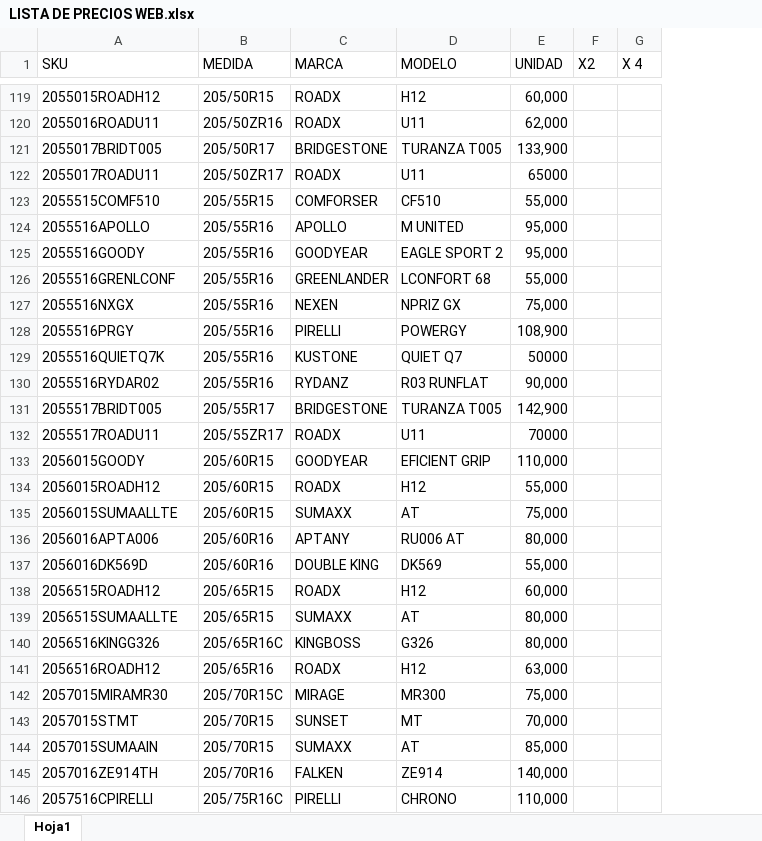
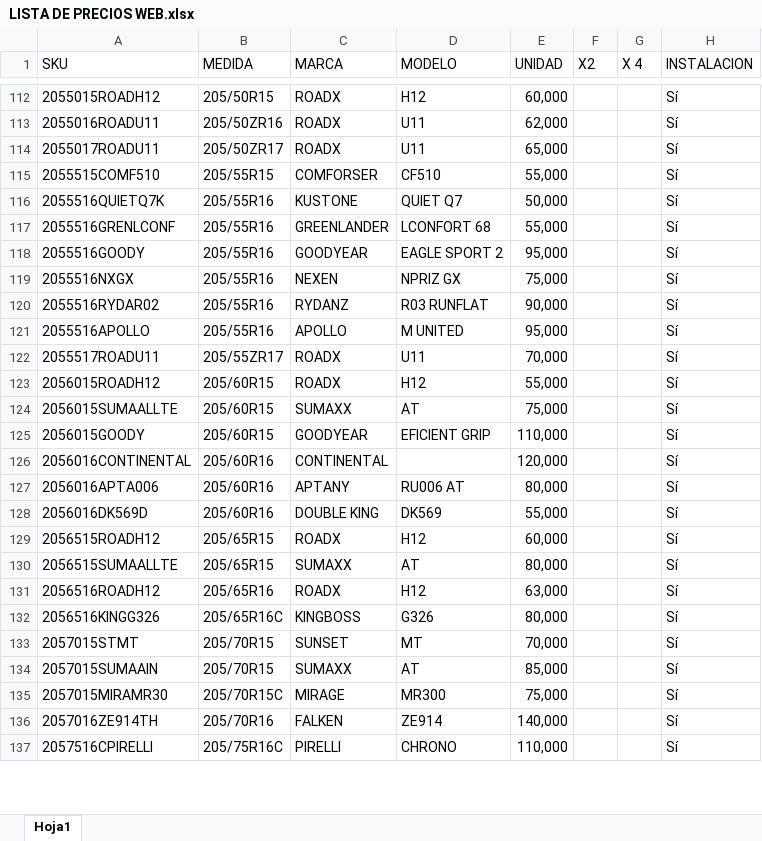
Before and after one commit to matijqs/SamcorTodoenUno, an Excel workbook: Webprecios/files/LISTA DE PRECIOS WEB.xlsx, sheet Hoja1, drawn as a sheet; only a part is shown, gaps mark what is left out; values as stored, in another font and other column widths than the file's, no borders; conditional formats and table styles not drawn; removed rows and columns are numbered as before the commit, all else as after; the diff covers the shown part only; the diff names each change by its address in the sheet, - before the commit and + after, or states it on an @@ line.

```diff
--- a/Webprecios/files/LISTA DE PRECIOS WEB.xlsx (sheet Hoja1)
+++ b/Webprecios/files/LISTA DE PRECIOS WEB.xlsx (sheet Hoja1)
+column H (INSTALACION), rows 112-115: all Sí; rows 121-124: all Sí; rows 127-130: all Sí; rows 132-134: all Sí; rows 136-137: Sí | Sí
-row 121: 2055017BRIDT005 | 205/50R17 | BRIDGESTONE | TURANZA T005 | 133,900
-E114 (UNIDAD): 65000
+E114 (UNIDAD): 65,000
+row 116: 2055516QUIETQ7K | 205/55R16 | KUSTONE | QUIET Q7 | 50,000 |  |  | Sí
@@ row 126 moved to row 117: 2055516GRENLCONF @@
@@ row 125 moved to row 118: 2055516GOODY @@
@@ row 127 moved to row 119: 2055516NXGX @@
@@ row 130 moved to row 120: 2055516RYDAR02 @@
-row 128: 2055516PRGY | 205/55R16 | PIRELLI | POWERGY | 108,900
-row 129: 2055516QUIETQ7K | 205/55R16 | KUSTONE | QUIET Q7 | 50000
-row 131: 2055517BRIDT005 | 205/55R17 | BRIDGESTONE | TURANZA T005 | 142,900
-E122 (UNIDAD): 70000
+E122 (UNIDAD): 70,000
@@ row 133 moved to row 125: 2056015GOODY @@
+row 126: 2056016CONTINENTAL | 205/60R16 | CONTINENTAL |  | 120,000 |  |  | Sí
@@ row 141 moved to row 131: 2056516ROADH12 @@
@@ row 142 moved to row 135: 2057015MIRAMR30 @@
```
Also changed, not shown: 11 added rows, 33 removed rows, 100 moved rows and 2 edited cells elsewhere in this sheet, buscadorPormedida/files/LISTA DE PRECIOS MARKET.xlsx, 2 other files.
